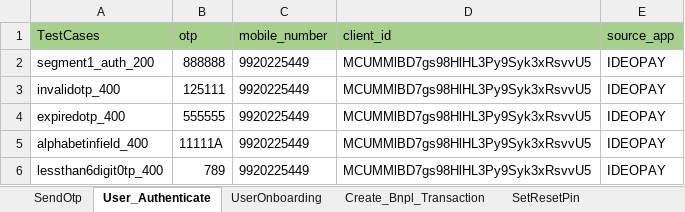
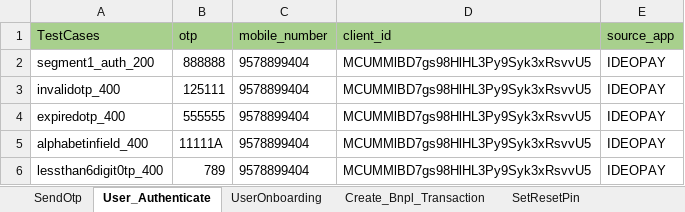
Before and after one commit to Yashwanth-2000/RingAPI_Modified, an Excel workbook: src/main/java/com/Datasheet/RingPayAPI_TestData_PlayStore_S1_stage.xlsx, sheet User_Authenticate, drawn as a sheet; values as stored, in another font and other column widths than the file's, no borders; the diff names each change by its address in the sheet, - before the commit and + after, or states it on an @@ line.

```diff
--- a/src/main/java/com/Datasheet/RingPayAPI_TestData_PlayStore_S1_stage.xlsx (sheet User_Authenticate)
+++ b/src/main/java/com/Datasheet/RingPayAPI_TestData_PlayStore_S1_stage.xlsx (sheet User_Authenticate)
-C2:C6 (mobile_number): 9920225449
+C2:C6 (mobile_number): 9578899404
```
Also changed, not shown: sheet Current_Spend, sheet RegisterUser, sheet PlayStore_UpdateUser, sheet SendOtp, sheet UpdateUserStatus, sheet Create_Bnpl_Transaction, 1 more sheet, 5 other files.
